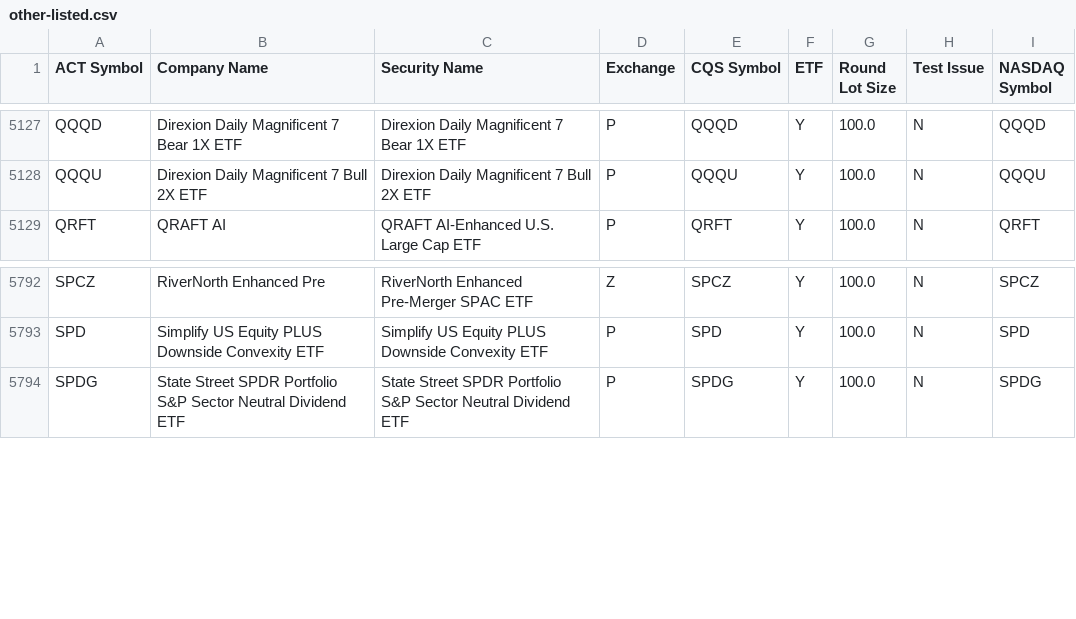
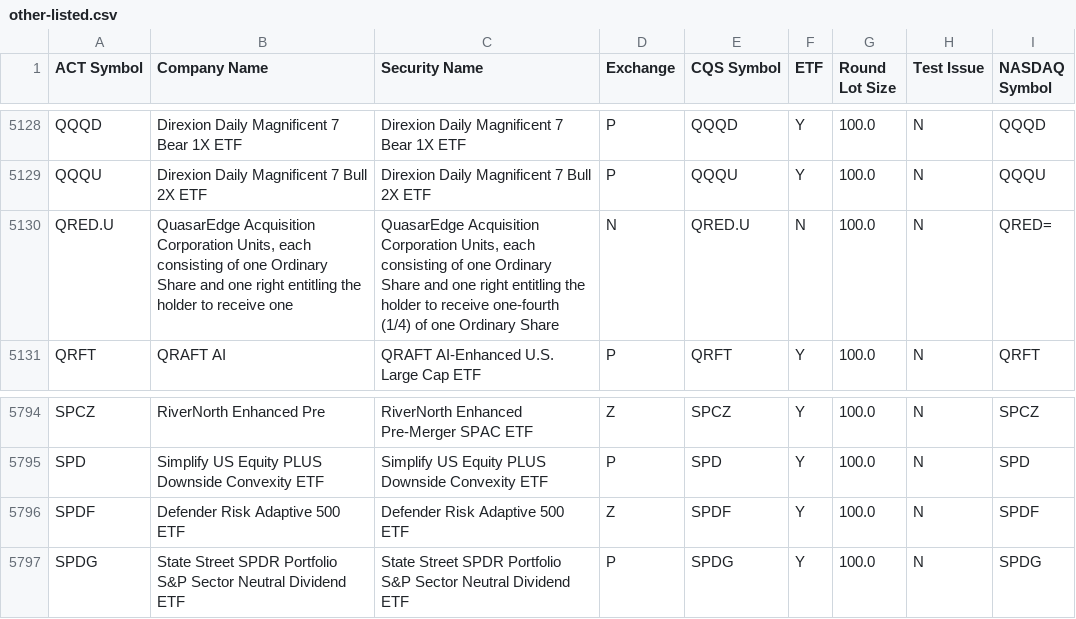
Before and after one commit to datasets/nyse-other-listings, a CSV file: data/other-listed.csv, drawn as a sheet; only a part is shown, gaps mark what is left out; the diff covers the shown part only; the diff names each change by its address in the sheet, - before the commit and + after, or states it on an @@ line.

```diff
--- a/data/other-listed.csv
+++ b/data/other-listed.csv
+row 5130: QRED.U | QuasarEdge Acquisition Corporation Units, each consisting of one Ordinary Share and one right entitling the holder to receive one | QuasarEdge Acquisition Corporation Units, each consisting of one Ordinary Share and one right entitling the holder to receive one-fourth (1/4) of one Ordinary Share | N | QRED.U | N | 100.0 | N | QRED=
+row 5796: SPDF | Defender Risk Adaptive 500 ETF | Defender Risk Adaptive 500 ETF | Z | SPDF | Y | 100.0 | N | SPDF
```
Also changed, not shown: 3 added rows and 2 removed rows elsewhere in this file, data/nyse-listed.csv.
